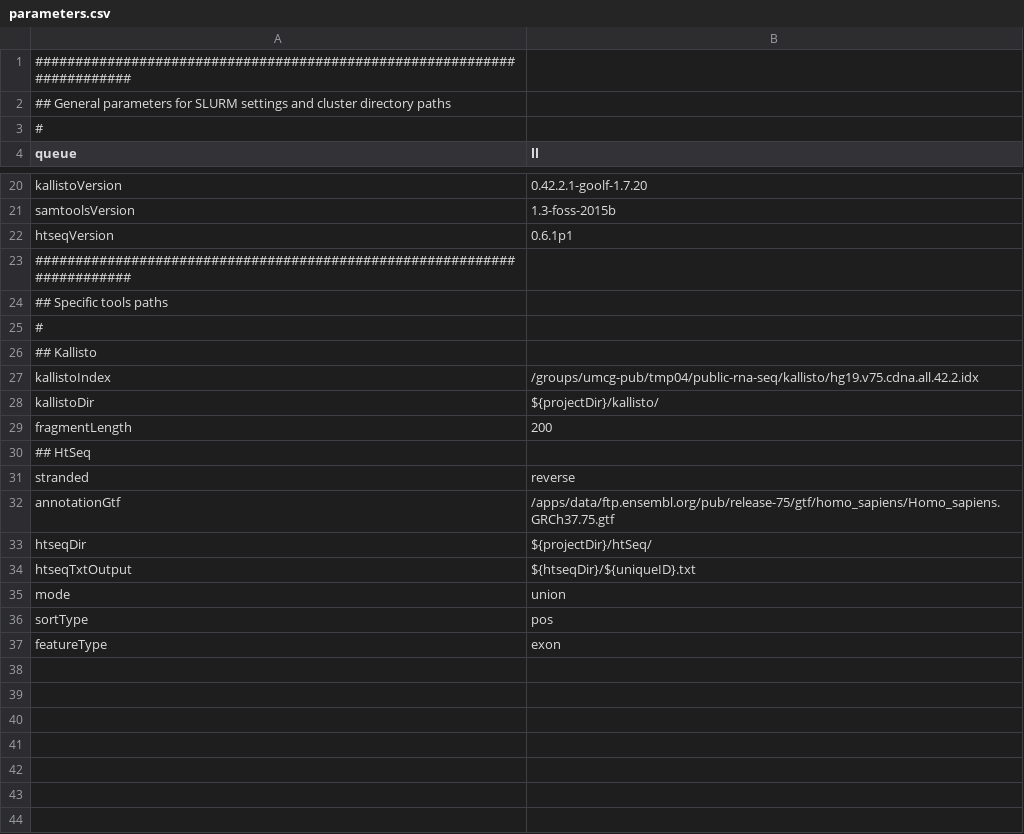
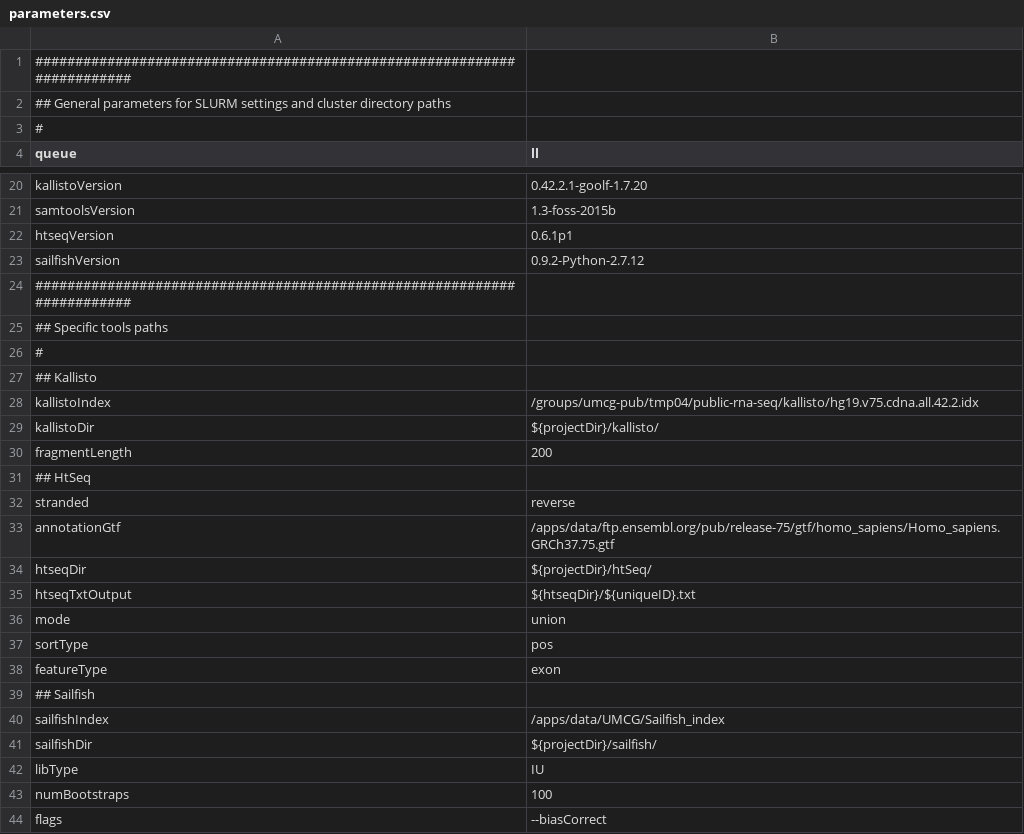
Before and after one commit to molgenis/molgenis-pipelines, a CSV file: compute5/Public_RNA-seq_quantification/parameter_files/parameters.csv, drawn as a sheet; only a part is shown, gaps mark what is left out; the diff names each change by its address in the sheet, - before the commit and + after, or states it on an @@ line.

Commit message:
make sailfish

```diff
--- a/compute5/Public_RNA-seq_quantification/parameter_files/parameters.csv
+++ b/compute5/Public_RNA-seq_quantification/parameter_files/parameters.csv
+row 23: sailfishVersion | 0.9.2-Python-2.7.12
+row 39: ## Sailfish
+row 40: sailfishIndex | /apps/data/UMCG/Sailfish_index
+row 41: sailfishDir | ${projectDir}/sailfish/
+row 42: libType | IU
+row 43: numBootstraps | 100
+row 44: flags | --biasCorrect
```
Also changed, not shown: 1 other file.
